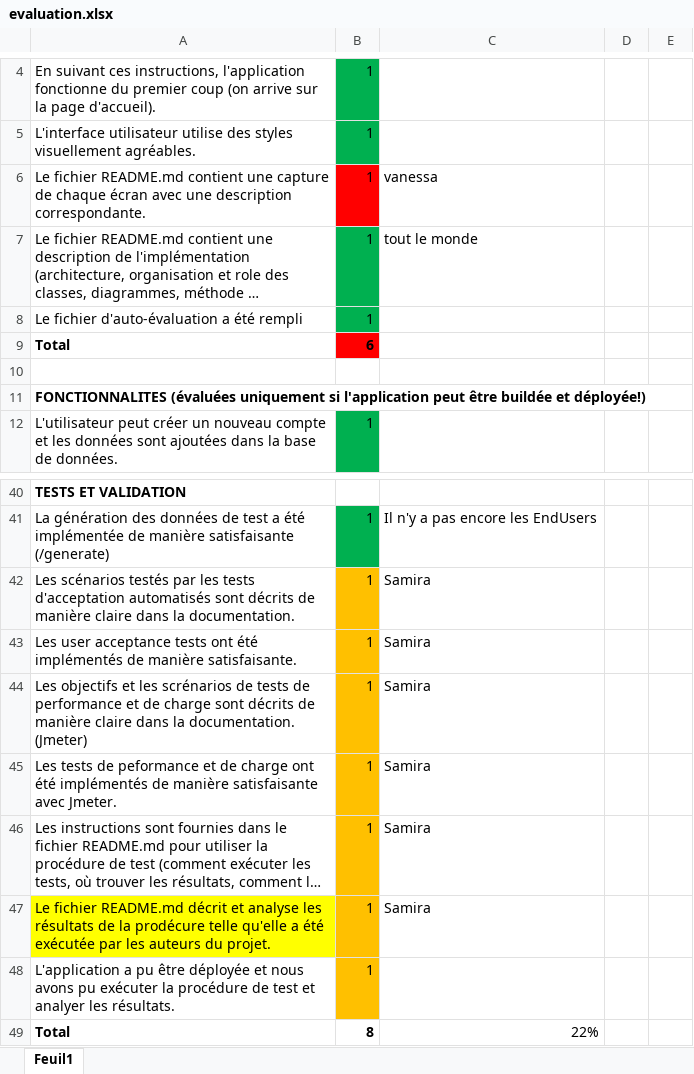
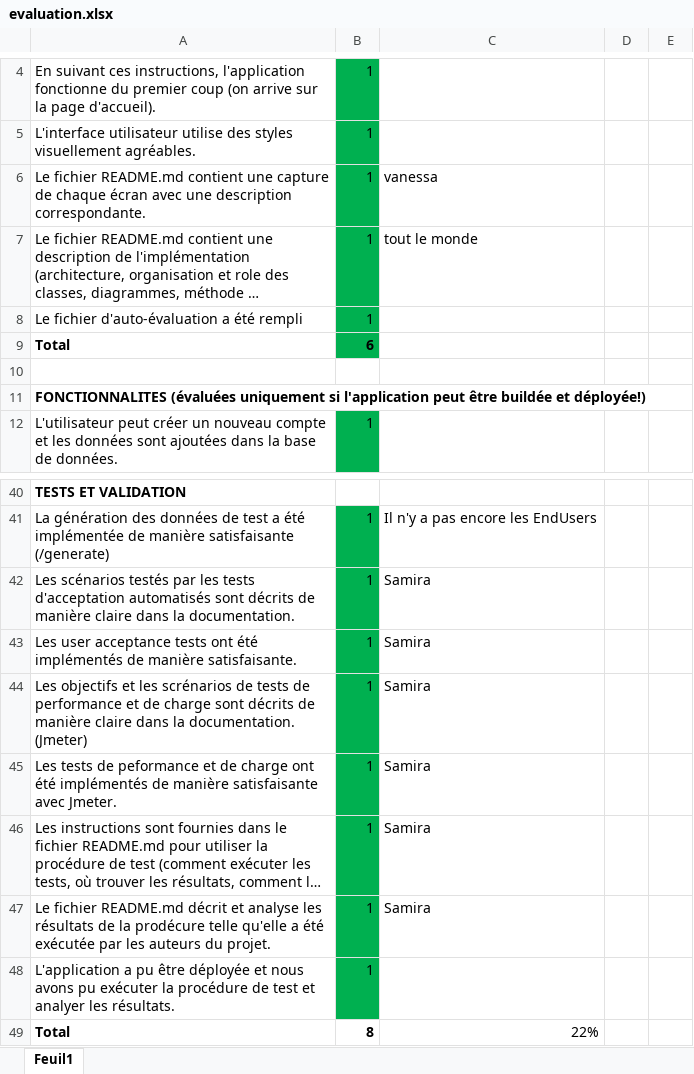
Before and after one commit to michellesakam/Teaching-HEIGVD-AMT-2015-Project, an Excel workbook: evaluation/evaluation.xlsx, sheet Feuil1, drawn as a sheet; only a part is shown, gaps mark what is left out; long unchanged cells end in …; values as stored, in another font and other column widths than the file's, no borders; the diff names each change by its address in the sheet, - before the commit and + after, or states it on an @@ line.

Commit message:
Mise à jour de l'auto-evaluation

```diff
--- a/evaluation/evaluation.xlsx (sheet Feuil1)
+++ b/evaluation/evaluation.xlsx (sheet Feuil1)
-B6 fill: #FF0000
+B6 fill: #00B050
-B9 fill: #FF0000
+B9 fill: #00B050
-B42:B48 fill: #FFC000
+B42:B48 fill: #00B050
-A47 fill: #FFFF00
+A47 fill: none
```
